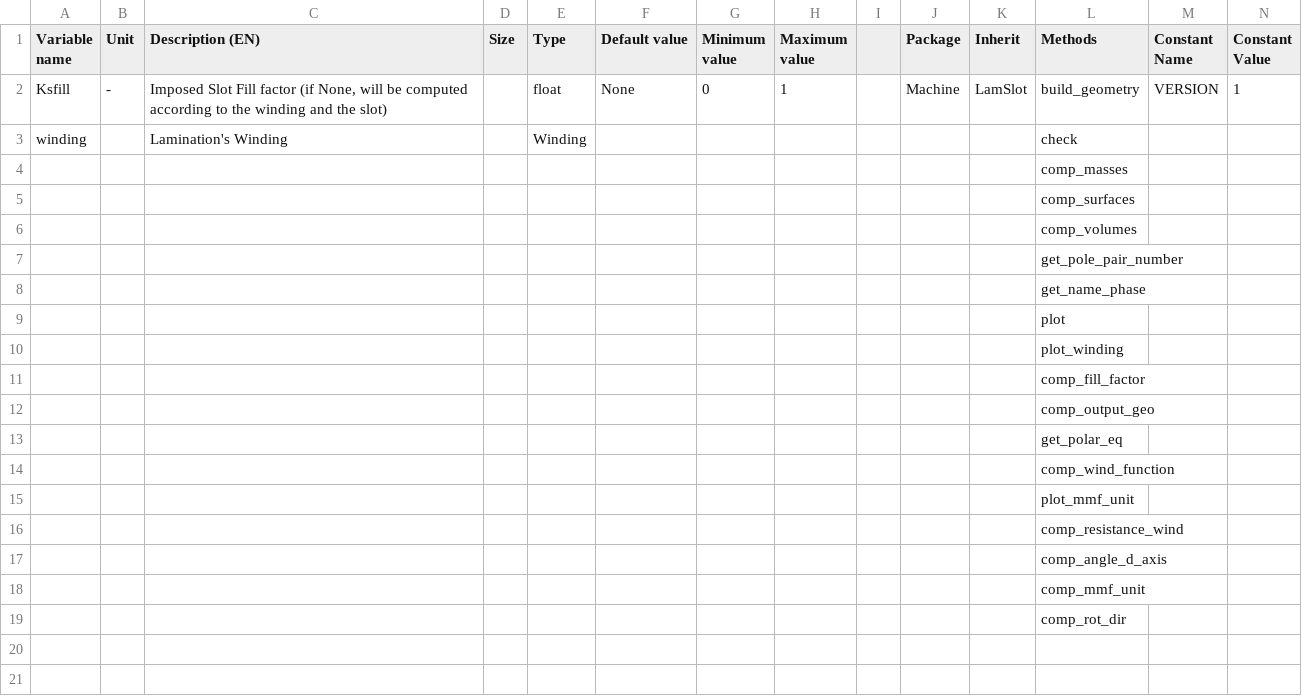
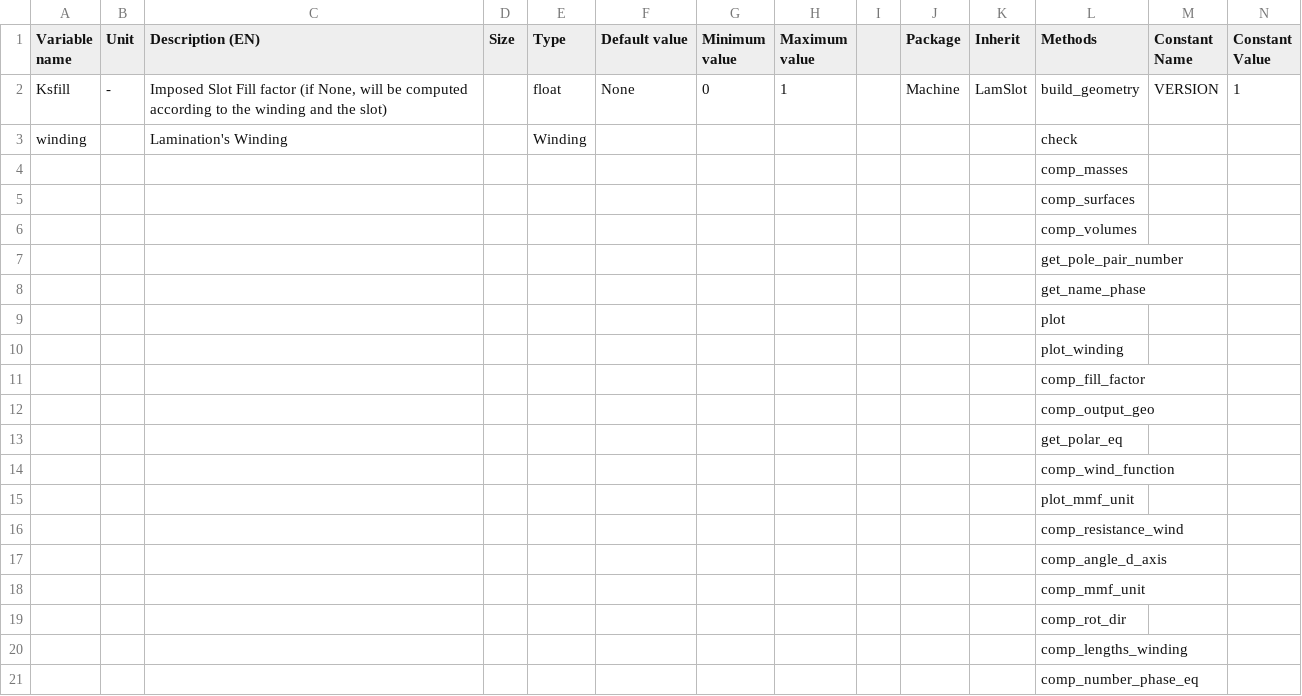
Before and after one commit to Eomys/pyleecan, a CSV file: pyleecan/Generator/ClassesRef/Machine/LamSlotWind.csv, drawn as a sheet; only a part is shown; rows hold the shown columns only; the diff names each change by its address in the sheet, - before the commit and + after, or states it on an @@ line.

Commit message:
[NF] Endwinding length architecture + comp_mass for winding

```diff
--- a/pyleecan/Generator/ClassesRef/Machine/LamSlotWind.csv
+++ b/pyleecan/Generator/ClassesRef/Machine/LamSlotWind.csv
+row 20:  |  |  |  |  |  |  |  |  |  |  | comp_lengths_winding
+row 21:  |  |  |  |  |  |  |  |  |  |  | comp_number_phase_eq
```
Also changed, not shown: pyleecan/Generator/ClassesRef/Machine/LamSquirrelCage.csv, pyleecan/Generator/ClassesRef/Machine/Winding.csv, 14 other files.
